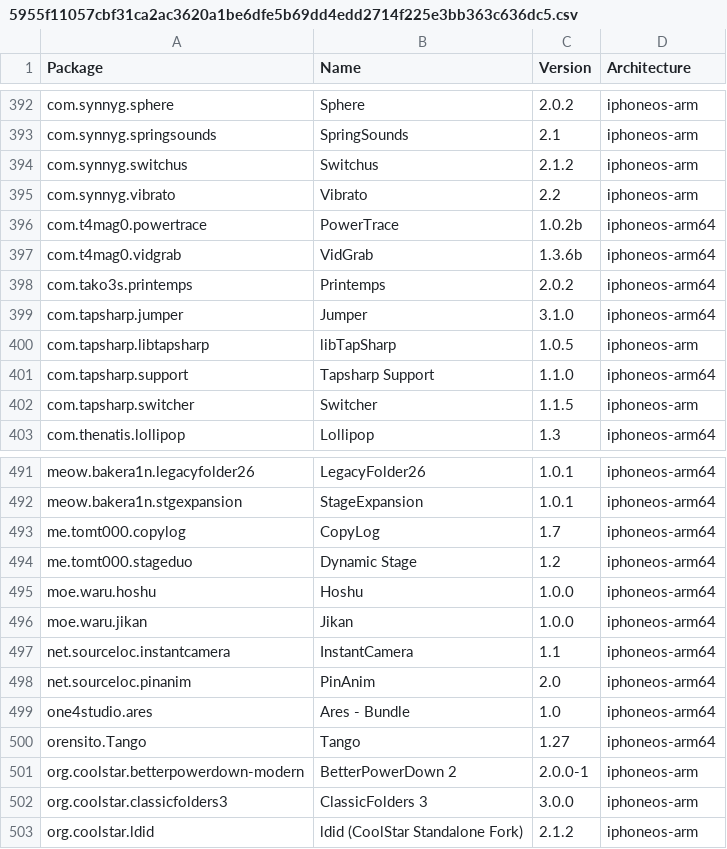
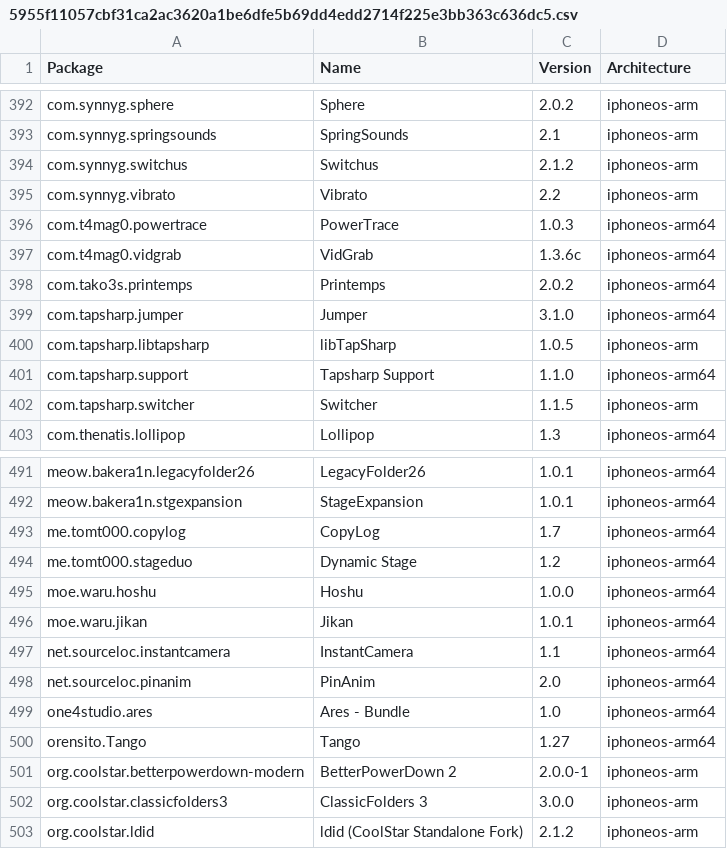
Before and after one commit to invalidunit/crc_bark, a CSV file: Library/Caches/com.nan.crc/5955f11057cbf31ca2ac3620a1be6dfe5b69dd4edd2714f225e3bb363c636dc5.csv, drawn as a sheet; only a part is shown, gaps mark what is left out.

```diff
--- a/Library/Caches/com.nan.crc/5955f11057cbf31ca2ac3620a1be6dfe5b69dd4edd2714f225e3bb363c636dc5.csv
+++ b/Library/Caches/com.nan.crc/5955f11057cbf31ca2ac3620a1be6dfe5b69dd4edd2714f225e3bb363c636dc5.csv
@@ -395,4 +395,4 @@ com.synnyg.switchus,Switchus,2.1.2,iphoneos-arm
 com.synnyg.vibrato,Vibrato,2.2,iphoneos-arm
-com.t4mag0.powertrace,PowerTrace,1.0.2b,iphoneos-arm64
-com.t4mag0.vidgrab,VidGrab,1.3.6b,iphoneos-arm64
+com.t4mag0.powertrace,PowerTrace,1.0.3,iphoneos-arm64
+com.t4mag0.vidgrab,VidGrab,1.3.6c,iphoneos-arm64
 com.tako3s.printemps,Printemps,2.0.2,iphoneos-arm64
@@ -495,3 +495,3 @@ me.tomt000.stageduo,Dynamic Stage,1.2,iphoneos-arm64
 moe.waru.hoshu,Hoshu,1.0.0,iphoneos-arm64
-moe.waru.jikan,Jikan,1.0.0,iphoneos-arm64
+moe.waru.jikan,Jikan,1.0.1,iphoneos-arm64
 net.sourceloc.instantcamera,InstantCamera,1.1,iphoneos-arm64
```
